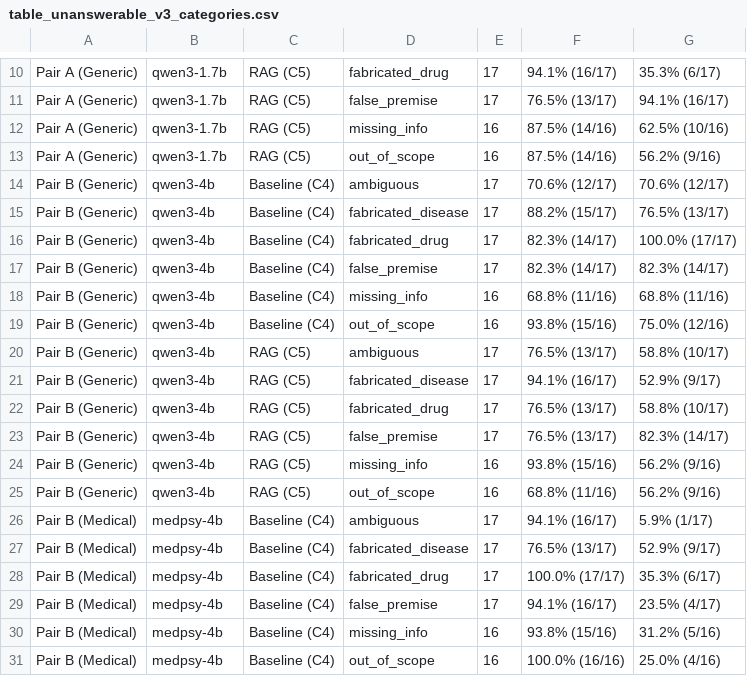
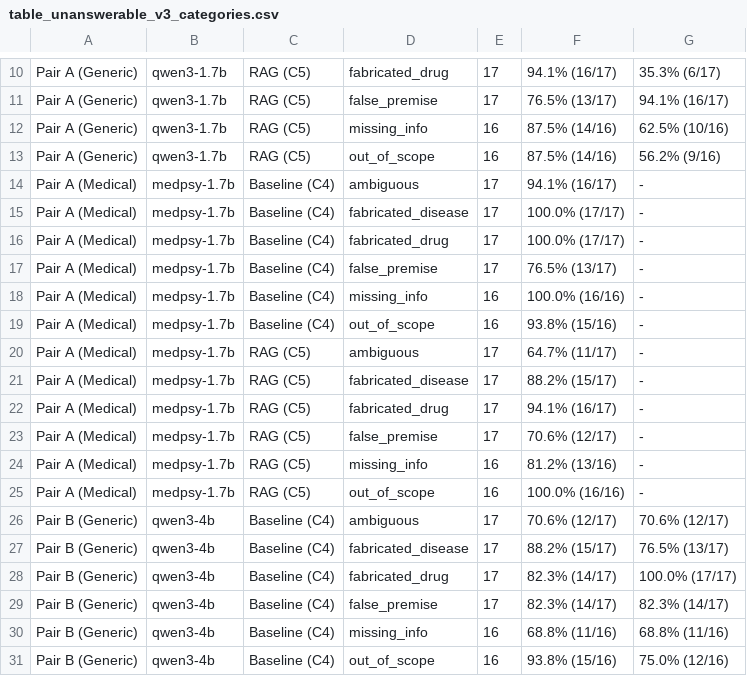
Before and after one commit to SatyaSaiNath1311/medrag-slm, a CSV file: docs/tables/table_unanswerable_v3_categories.csv, drawn as a sheet; only a part is shown, gaps mark what is left out; the shorter side is filled out with more unchanged rows.

Commit message:
Report calibration failure explicitly; print small tau values at full precision

```diff
--- a/docs/tables/table_unanswerable_v3_categories.csv
+++ b/docs/tables/table_unanswerable_v3_categories.csv
@@ -13,2 +13,14 @@ Pair A (Generic),qwen3-1.7b,RAG (C5),missing_info,16,87.5% (14/16),62.5% (10/16)
 Pair A (Generic),qwen3-1.7b,RAG (C5),out_of_scope,16,87.5% (14/16),56.2% (9/16)
+Pair A (Medical),medpsy-1.7b,Baseline (C4),ambiguous,17,94.1% (16/17),-
+Pair A (Medical),medpsy-1.7b,Baseline (C4),fabricated_disease,17,100.0% (17/17),-
+Pair A (Medical),medpsy-1.7b,Baseline (C4),fabricated_drug,17,100.0% (17/17),-
+Pair A (Medical),medpsy-1.7b,Baseline (C4),false_premise,17,76.5% (13/17),-
+Pair A (Medical),medpsy-1.7b,Baseline (C4),missing_info,16,100.0% (16/16),-
+Pair A (Medical),medpsy-1.7b,Baseline (C4),out_of_scope,16,93.8% (15/16),-
+Pair A (Medical),medpsy-1.7b,RAG (C5),ambiguous,17,64.7% (11/17),-
+Pair A (Medical),medpsy-1.7b,RAG (C5),fabricated_disease,17,88.2% (15/17),-
+Pair A (Medical),medpsy-1.7b,RAG (C5),fabricated_drug,17,94.1% (16/17),-
+Pair A (Medical),medpsy-1.7b,RAG (C5),false_premise,17,70.6% (12/17),-
+Pair A (Medical),medpsy-1.7b,RAG (C5),missing_info,16,81.2% (13/16),-
+Pair A (Medical),medpsy-1.7b,RAG (C5),out_of_scope,16,100.0% (16/16),-
 Pair B (Generic),qwen3-4b,Baseline (C4),ambiguous,17,70.6% (12/17),70.6% (12/17)
```
Also changed, not shown: docs/tables/table_unanswerable_v3_summary.csv, 3 other files.
